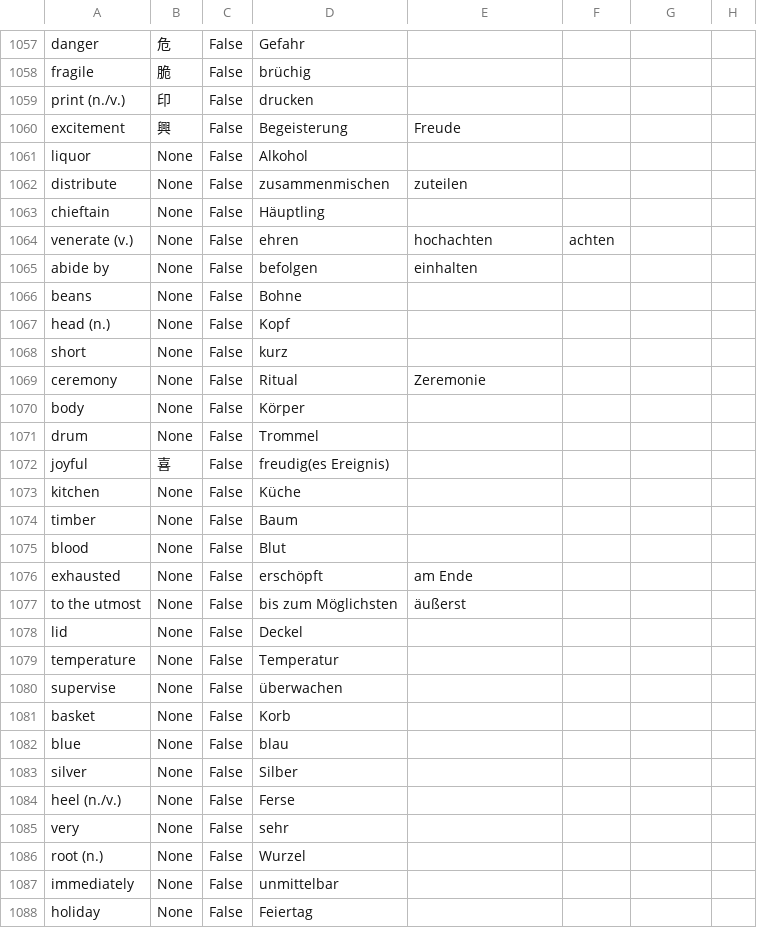
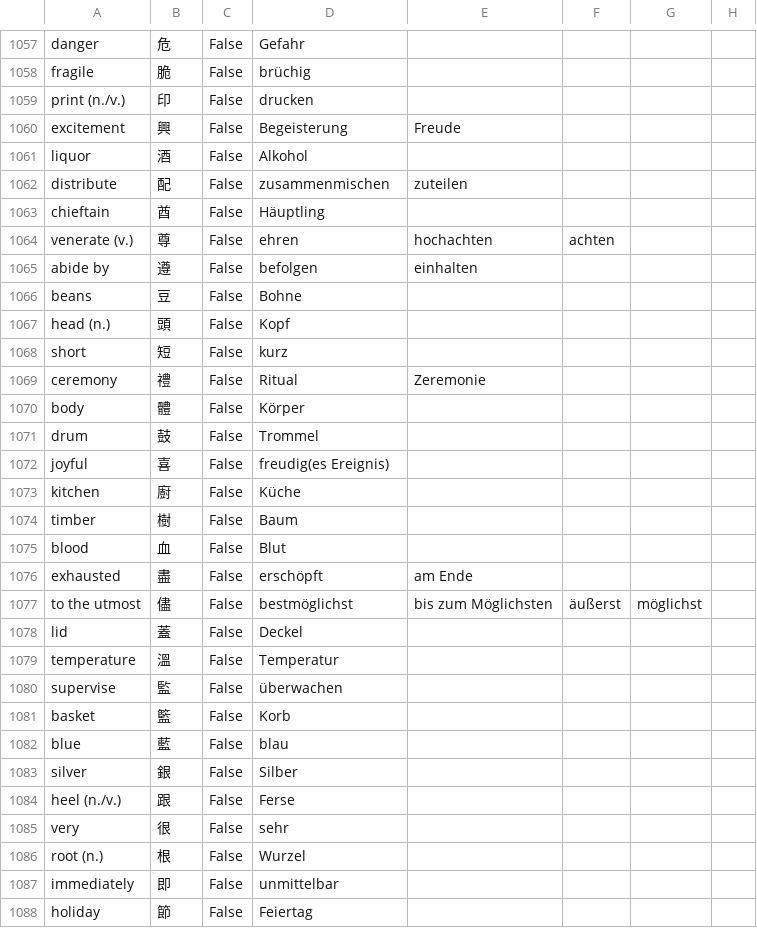
Before and after one commit to marcaltmann/hanzi, a CSV file: hanzi.csv, drawn as a sheet; only a part is shown, gaps mark what is left out; the diff covers the shown part only.

Commit message:
Lesson 37

```diff
--- a/hanzi.csv
+++ b/hanzi.csv
@@ -1061,28 +1061,28 @@ excitement,興,False,Begeisterung,Freude,,
-liquor,None,False,Alkohol,,,,
-distribute,None,False,zusammenmischen,zuteilen,,,
-chieftain,None,False,Häuptling,,,,
-venerate (v.),None,False,ehren,hochachten,achten,,
-abide by,None,False,befolgen,einhalten,,,
-beans,None,False,Bohne,,,,
-head (n.),None,False,Kopf,,,,
-short,None,False,kurz,,,,
-ceremony,None,False,Ritual,Zeremonie,,,
-body,None,False,Körper,,,,
-drum,None,False,Trommel,,,,
+liquor,酒,False,Alkohol,,,,
+distribute,配,False,zusammenmischen,zuteilen,,,
+chieftain,酋,False,Häuptling,,,,
+venerate (v.),尊,False,ehren,hochachten,achten,,
+abide by,遵,False,befolgen,einhalten,,,
+beans,豆,False,Bohne,,,,
+head (n.),頭,False,Kopf,,,,
+short,短,False,kurz,,,,
+ceremony,禮,False,Ritual,Zeremonie,,,
+body,體,False,Körper,,,,
+drum,鼓,False,Trommel,,,,
 joyful,喜,False,freudig(es Ereignis),,,,
-kitchen,None,False,Küche,,,,
-timber,None,False,Baum,,,,
-blood,None,False,Blut,,,,
-exhausted,None,False,erschöpft,am Ende,,,
-to the utmost,None,False,bis zum Möglichsten,äußerst,,,
-lid,None,False,Deckel,,,,
-temperature,None,False,Temperatur,,,,
-supervise,None,False,überwachen,,,,
-basket,None,False,Korb,,,,
-blue,None,False,blau,,,,
-silver,None,False,Silber,,,,
-heel (n./v.),None,False,Ferse,,,,
-very,None,False,sehr,,,,
-root (n.),None,False,Wurzel,,,,
-immediately,None,False,unmittelbar,,,,
-holiday,None,False,Feiertag,,,,
+kitchen,廚,False,Küche,,,,
+timber,樹,False,Baum,,,,
+blood,血,False,Blut,,,,
+exhausted,盡,False,erschöpft,am Ende,,,
+to the utmost,儘,False,bestmöglichst,bis zum Möglichsten,äußerst,möglichst,
+lid,蓋,False,Deckel,,,,
+temperature,溫,False,Temperatur,,,,
+supervise,監,False,überwachen,,,,
+basket,籃,False,Korb,,,,
+blue,藍,False,blau,,,,
+silver,銀,False,Silber,,,,
+heel (n./v.),跟,False,Ferse,,,,
+very,很,False,sehr,,,,
+root (n.),根,False,Wurzel,,,,
+immediately,即,False,unmittelbar,,,,
+holiday,節,False,Feiertag,,,,
```
Also changed, not shown: 14 edited cells elsewhere in this file.
